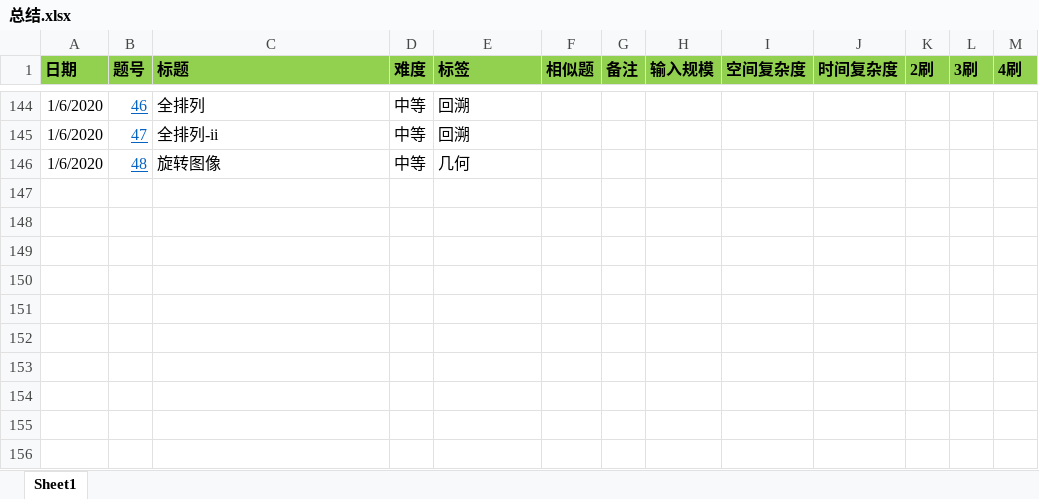
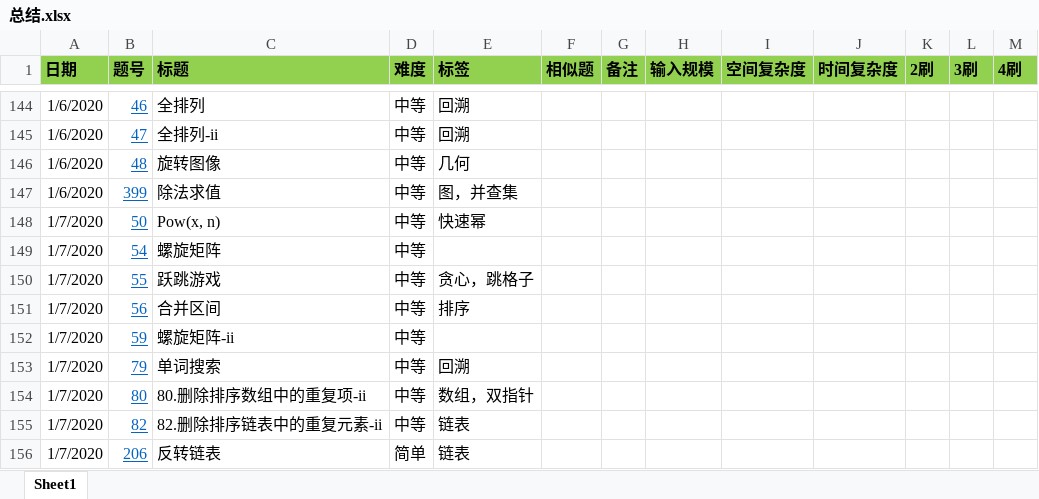
Before and after one commit to zhongluqiang/LeetCode-Cpp, an Excel workbook: 总结.xlsx, sheet Sheet1, drawn as a sheet; only a part is shown, gaps mark what is left out; values as stored, in another font and other column widths than the file's, no borders; conditional formats not drawn; the diff names each change by its address in the sheet, - before the commit and + after, or states it on an @@ line.

Commit message:
更新总结

```diff
--- a/总结.xlsx (sheet Sheet1)
+++ b/总结.xlsx (sheet Sheet1)
+row 147: 1/6/2020 | 399 | 除法求值 | 中等 | 图，并查集
+row 148: 1/7/2020 | 50 | Pow(x, n) | 中等 | 快速幂
+row 149: 1/7/2020 | 54 | 螺旋矩阵 | 中等
+row 150: 1/7/2020 | 55 | 跃跳游戏 | 中等 | 贪心，跳格子
+row 151: 1/7/2020 | 56 | 合并区间 | 中等 | 排序
+row 152: 1/7/2020 | 59 | 螺旋矩阵-ii | 中等
+row 153: 1/7/2020 | 79 | 单词搜索 | 中等 | 回溯
+row 154: 1/7/2020 | 80 | 80.删除排序数组中的重复项-ii | 中等 | 数组，双指针
+row 155: 1/7/2020 | 82 | 82.删除排序链表中的重复元素-ii | 中等 | 链表
+row 156: 1/7/2020 | 206 | 反转链表 | 简单 | 链表
```
